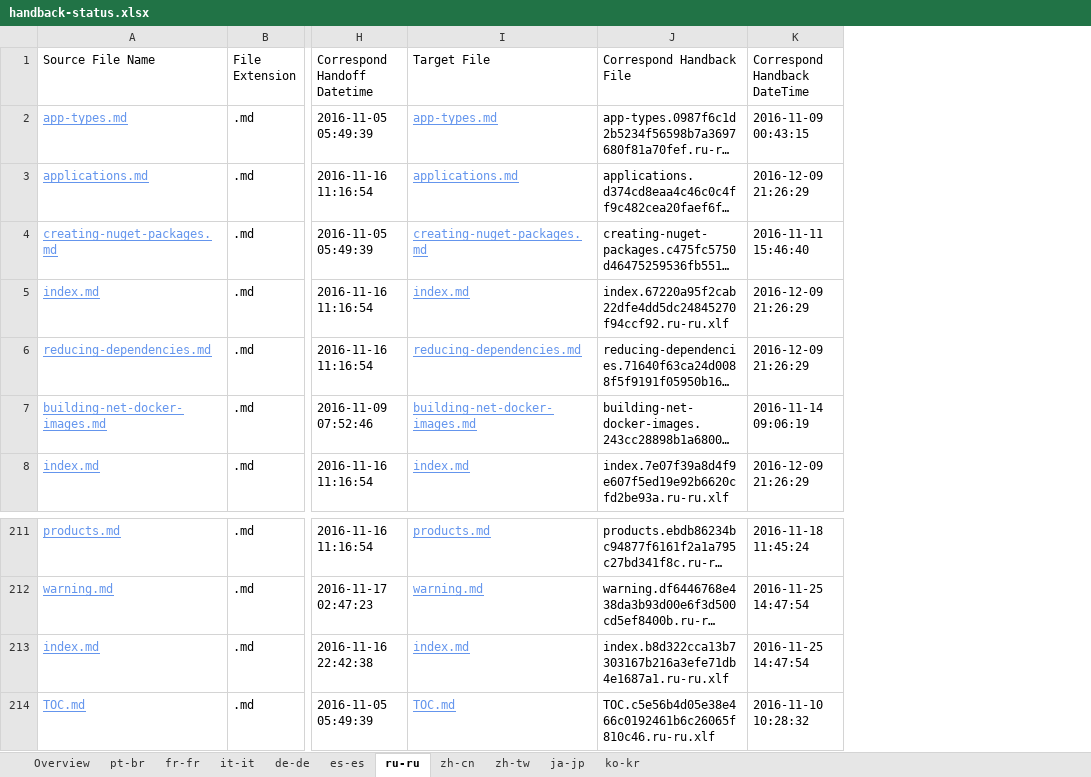
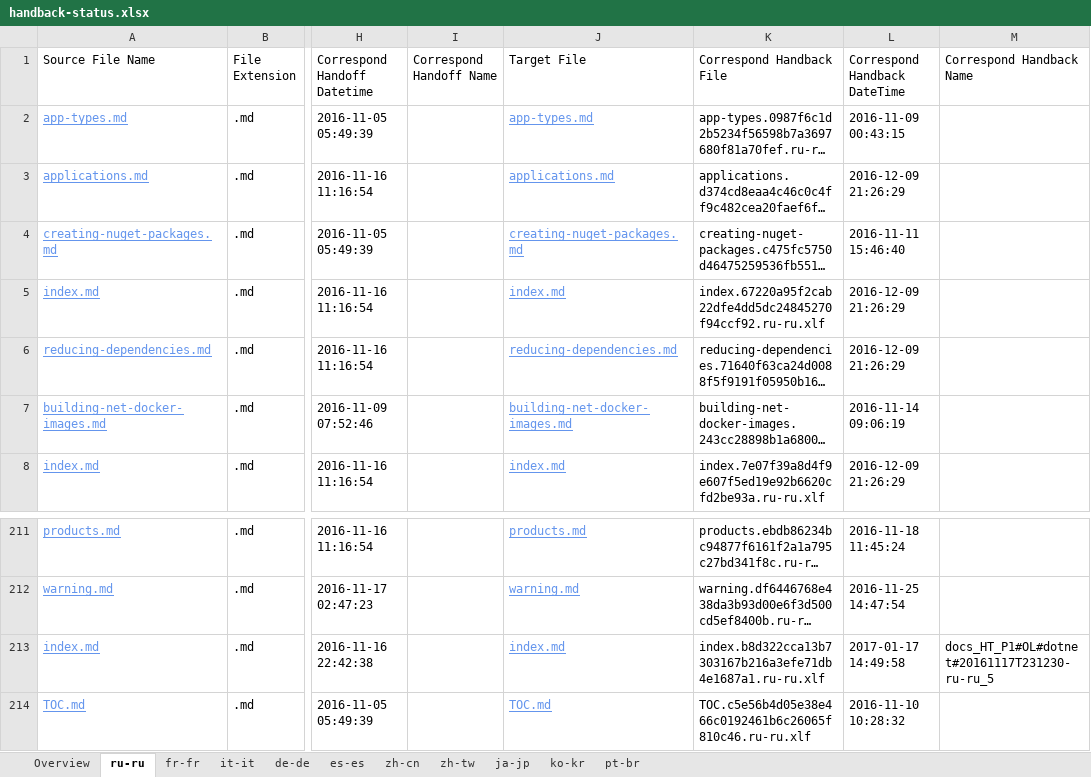
Before and after one commit to openpublishoperation/docs.handback, an Excel workbook: ol-handback/dotnet/docs/master/handback-status.xlsx, sheet ru-ru, drawn as a sheet; only a part is shown, gaps mark what is left out; long unchanged cells end in …; values as stored, in another font and other column widths than the file's, no borders; table styles not drawn; addresses are those after the commit; the diff names each change by its address in the sheet, - before the commit and + after, or states it on an @@ line.

Commit message:
Generate Report for Handback

```diff
--- a/ol-handback/dotnet/docs/master/handback-status.xlsx (sheet ru-ru)
+++ b/ol-handback/dotnet/docs/master/handback-status.xlsx (sheet ru-ru)
@@ sheet tab order changed: Overview | ru-ru | fr-fr | it-it | de-de | es-es | zh-cn | zh-tw | ja-jp | ko-kr | pt-br @@
+column I (Correspond Handoff Name), empty
+column M (Correspond Handback Name), row 213: docs_HT_P1#OL#dotnet#20161117T231230-ru-ru_5
-L213 (Correspond Handback DateTime): 2016-11-25 14:47:54
+L213 (Correspond Handback DateTime): 2017-01-17 14:49:58
```
Also changed, not shown: sheet Overview, sheet de-de, sheet fr-fr, sheet es-es, sheet ko-kr, sheet zh-cn, 4 more sheets, ol-handback/dotnet/docs/master/localization-status.xlsx.
